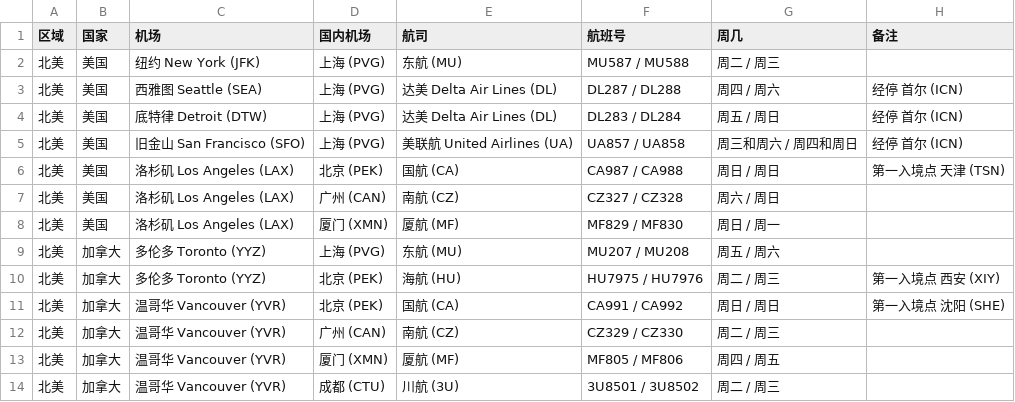
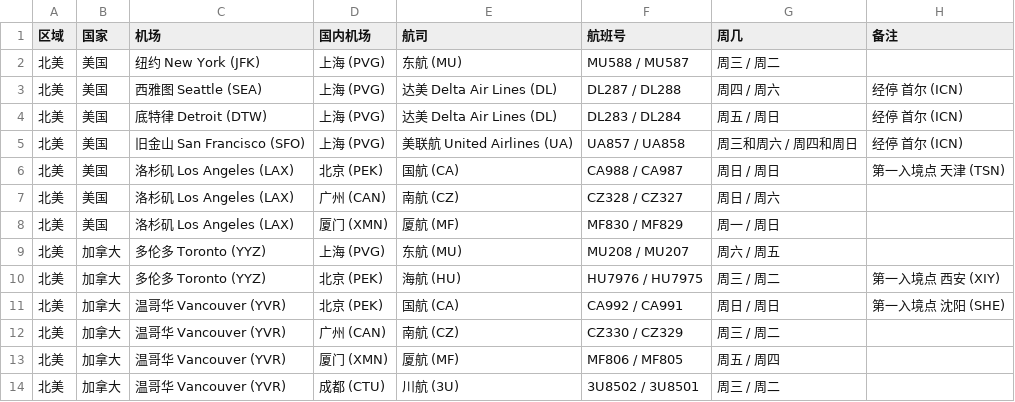
Before and after one commit to USCreditCardGuide/airlines-to-china-covid-19, a CSV file: airlines.csv, drawn as a sheet.

Commit message:
Adjusted orders

```diff
--- a/airlines.csv
+++ b/airlines.csv
@@ -1,3 +1,3 @@
 区域,国家,机场,国内机场,航司,航班号,周几,备注
-北美,美国,纽约 New York (JFK),上海 (PVG),东航 (MU),MU587 / MU588,周二 / 周三,
+北美,美国,纽约 New York (JFK),上海 (PVG),东航 (MU),MU588 / MU587,周三 / 周二,
 北美,美国,西雅图 Seattle (SEA),上海 (PVG),达美 Delta Air Lines (DL),DL287 / DL288,周四 / 周六,经停 首尔 (ICN)
@@ -5,10 +5,10 @@
 北美,美国,旧金山 San Francisco (SFO),上海 (PVG),美联航 United Airlines (UA),UA857 / UA858,周三和周六 / 周四和周日,经停 首尔 (ICN)
-北美,美国,洛杉矶 Los Angeles (LAX),北京 (PEK),国航 (CA),CA987 / CA988,周日 / 周日,第一入境点 天津 (TSN)
-北美,美国,洛杉矶 Los Angeles (LAX),广州 (CAN),南航 (CZ),CZ327 / CZ328,周六 / 周日,
-北美,美国,洛杉矶 Los Angeles (LAX),厦门 (XMN),厦航 (MF),MF829 / MF830,周日 / 周一,
-北美,加拿大,多伦多 Toronto (YYZ),上海 (PVG),东航 (MU),MU207 / MU208,周五 / 周六,
-北美,加拿大,多伦多 Toronto (YYZ),北京 (PEK),海航 (HU),HU7975 / HU7976,周二 / 周三,第一入境点 西安 (XIY)
-北美,加拿大,温哥华 Vancouver (YVR),北京 (PEK),国航 (CA),CA991 / CA992,周日 / 周日,第一入境点 沈阳 (SHE)
-北美,加拿大,温哥华 Vancouver (YVR),广州 (CAN),南航 (CZ),CZ329 / CZ330,周二 / 周三,
-北美,加拿大,温哥华 Vancouver (YVR),厦门 (XMN),厦航 (MF),MF805 / MF806,周四 / 周五,
-北美,加拿大,温哥华 Vancouver (YVR),成都 (CTU),川航 (3U),3U8501 / 3U8502,周二 / 周三,
+北美,美国,洛杉矶 Los Angeles (LAX),北京 (PEK),国航 (CA),CA988 / CA987,周日 / 周日,第一入境点 天津 (TSN)
+北美,美国,洛杉矶 Los Angeles (LAX),广州 (CAN),南航 (CZ),CZ328 / CZ327,周日 / 周六,
+北美,美国,洛杉矶 Los Angeles (LAX),厦门 (XMN),厦航 (MF),MF830 / MF829,周一 / 周日,
+北美,加拿大,多伦多 Toronto (YYZ),上海 (PVG),东航 (MU),MU208 / MU207,周六 / 周五,
+北美,加拿大,多伦多 Toronto (YYZ),北京 (PEK),海航 (HU),HU7976 / HU7975,周三 / 周二,第一入境点 西安 (XIY)
+北美,加拿大,温哥华 Vancouver (YVR),北京 (PEK),国航 (CA),CA992 / CA991,周日 / 周日,第一入境点 沈阳 (SHE)
+北美,加拿大,温哥华 Vancouver (YVR),广州 (CAN),南航 (CZ),CZ330 / CZ329,周三 / 周二,
+北美,加拿大,温哥华 Vancouver (YVR),厦门 (XMN),厦航 (MF),MF806 / MF805,周五 / 周四,
+北美,加拿大,温哥华 Vancouver (YVR),成都 (CTU),川航 (3U),3U8502 / 3U8501,周三 / 周二,
```
